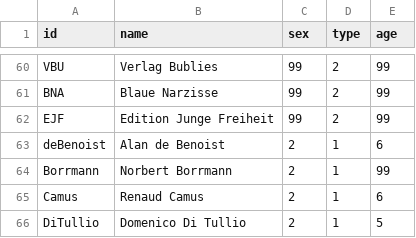
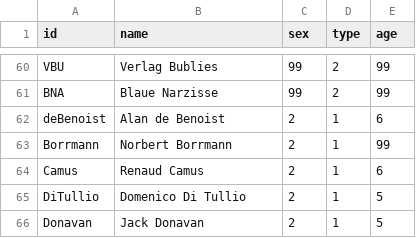
Before and after one commit to darfmansagen/Netzwerkprojekt, a CSV file: Verlag - Nodelist (1).csv, drawn as a sheet; only a part is shown, gaps mark what is left out; the shorter side is filled out with more unchanged rows; the diff names each change by its address in the sheet, - before the commit and + after, or states it on an @@ line.

Commit message:
Update Verlag - Nodelist (1).csv

```diff
--- a/Verlag - Nodelist (1).csv
+++ b/Verlag - Nodelist (1).csv
-row 62: EJF | Edition Junge Freiheit | 99 | 2 | 99
```
